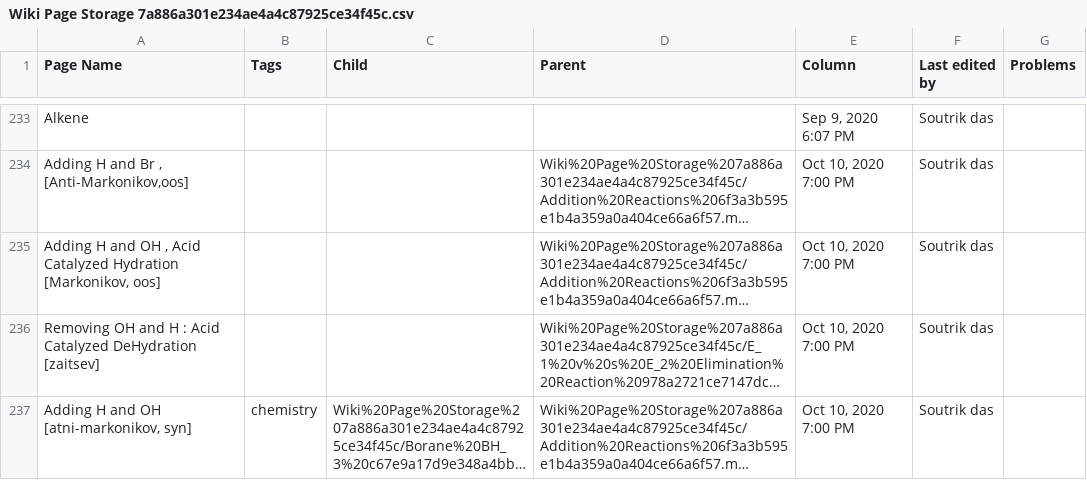
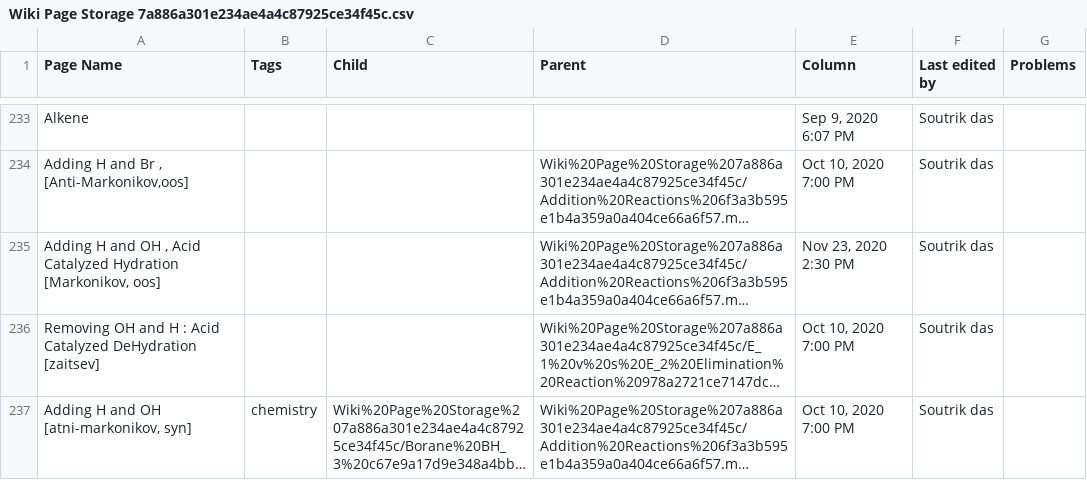
Before and after one commit to SoutrikDas/notes, a CSV file: backup/Wiki Page Storage 7a886a301e234ae4a4c87925ce34f45c.csv, drawn as a sheet; only a part is shown, gaps mark what is left out; long unchanged cells end in …; the diff names each change by its address in the sheet, - before the commit and + after, or states it on an @@ line.

```diff
--- a/backup/Wiki Page Storage 7a886a301e234ae4a4c87925ce34f45c.csv
+++ b/backup/Wiki Page Storage 7a886a301e234ae4a4c87925ce34f45c.csv
-E235 (Column): Oct 10, 2020 7:00 PM
+E235 (Column): Nov 23, 2020 2:30 PM
```
Also changed, not shown: backup/Wiki Page Storage 7a886a301e234ae4a4c87925ce34f45c/100 Integrals BlackpenRedPen e8f460e07c904de0b02abe1066b64353/Wiki Page Storage f0421c2fdbae4e5a8e3dff2402b2432a.csv, backup/Wiki Page Storage 7a886a301e234ae4a4c87925ce34f45c/ALL Chapters 8fa811ecfd984de3bf0a1c0f1b1ec289/Wiki Page Storage 986381b66470498dbcd162877f7725da.csv, 27 other files.
